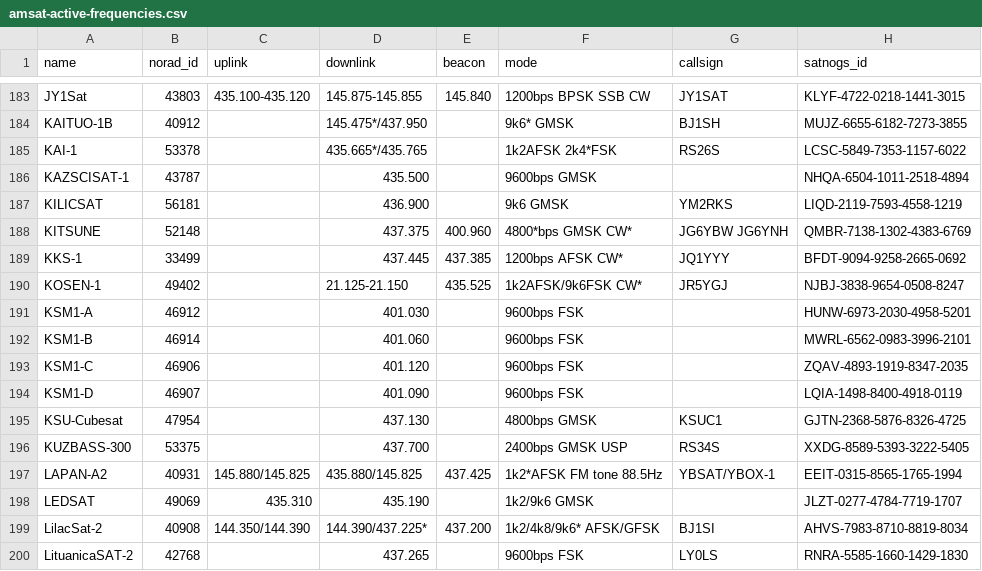
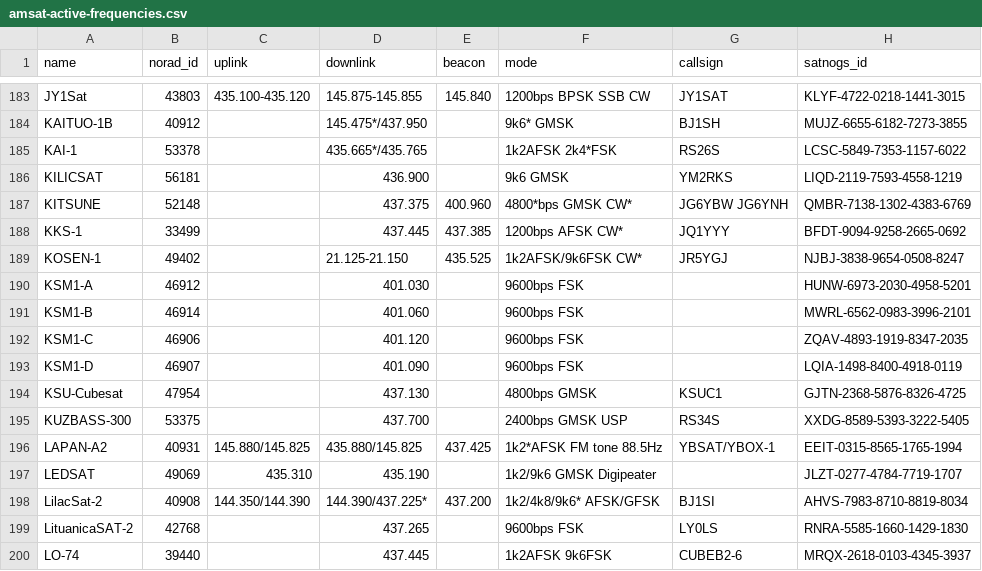
Before and after one commit to maruko8k/amateur-satellite-database, a CSV file: data/amsat-active-frequencies.csv, drawn as a sheet; only a part is shown, gaps mark what is left out; the shorter side is filled out with more unchanged rows.

```diff
--- a/data/amsat-active-frequencies.csv
+++ b/data/amsat-active-frequencies.csv
@@ -185,3 +185,2 @@ KAITUO-1B,40912,,145.475*/437.950,,9k6* GMSK,BJ1SH,MUJZ-6655-6182-7273-3855
 KAI-1,53378,,435.665*/435.765,,1k2AFSK 2k4*FSK,RS26S,LCSC-5849-7353-1157-6022
-KAZSCISAT-1,43787,,435.500,,9600bps GMSK,,NHQA-6504-1011-2518-4894
 KILICSAT,56181,,436.900,,9k6 GMSK,YM2RKS,LIQD-2119-7593-4558-1219
@@ -197,3 +196,3 @@ KUZBASS-300,53375,,437.700,,2400bps GMSK USP,RS34S,XXDG-8589-5393-3222-5405
 LAPAN-A2,40931,145.880/145.825,435.880/145.825,437.425,1k2*AFSK FM tone 88.5Hz,YBSAT/YBOX-1,EEIT-0315-8565-1765-1994
-LEDSAT,49069,435.310,435.190,,1k2/9k6 GMSK,,JLZT-0277-4784-7719-1707
+LEDSAT,49069,435.310,435.190,,1k2/9k6 GMSK Digipeater,,JLZT-0277-4784-7719-1707
 LilacSat-2,40908,144.350/144.390,144.390/437.225*,437.200,1k2/4k8/9k6* AFSK/GFSK,BJ1SI,AHVS-7983-8710-8819-8034
```
Also changed, not shown: data/amsat-all-frequencies.csv, 2 other files.
